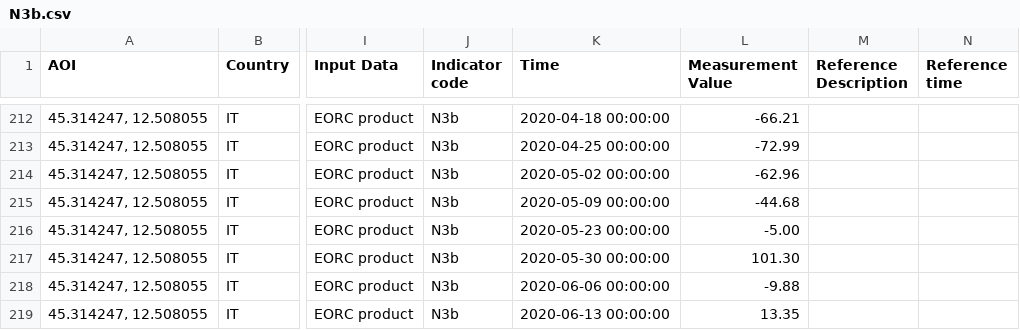
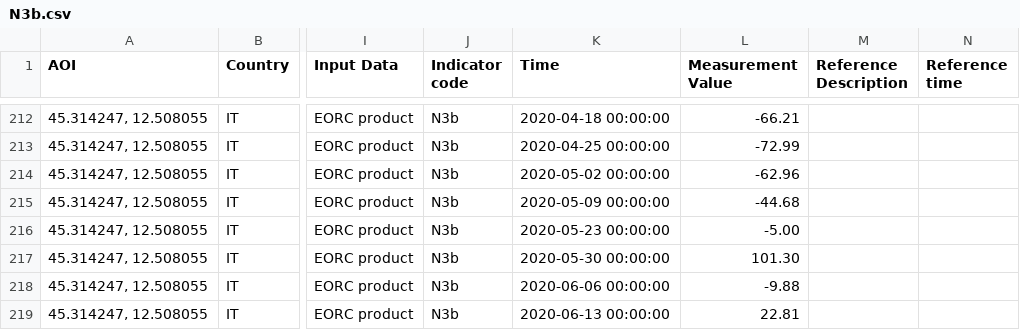
Before and after one commit to eurodatacube/eodash, a CSV file: app/public/data/trilateral/N3b.csv, drawn as a sheet; only a part is shown, gaps mark what is left out; the diff names each change by its address in the sheet, - before the commit and + after, or states it on an @@ line.

Commit message:
Updated JAXA values

```diff
--- a/app/public/data/trilateral/N3b.csv
+++ b/app/public/data/trilateral/N3b.csv
-L219 (Measurement Value): 13.35
+L219 (Measurement Value): 22.81
```
